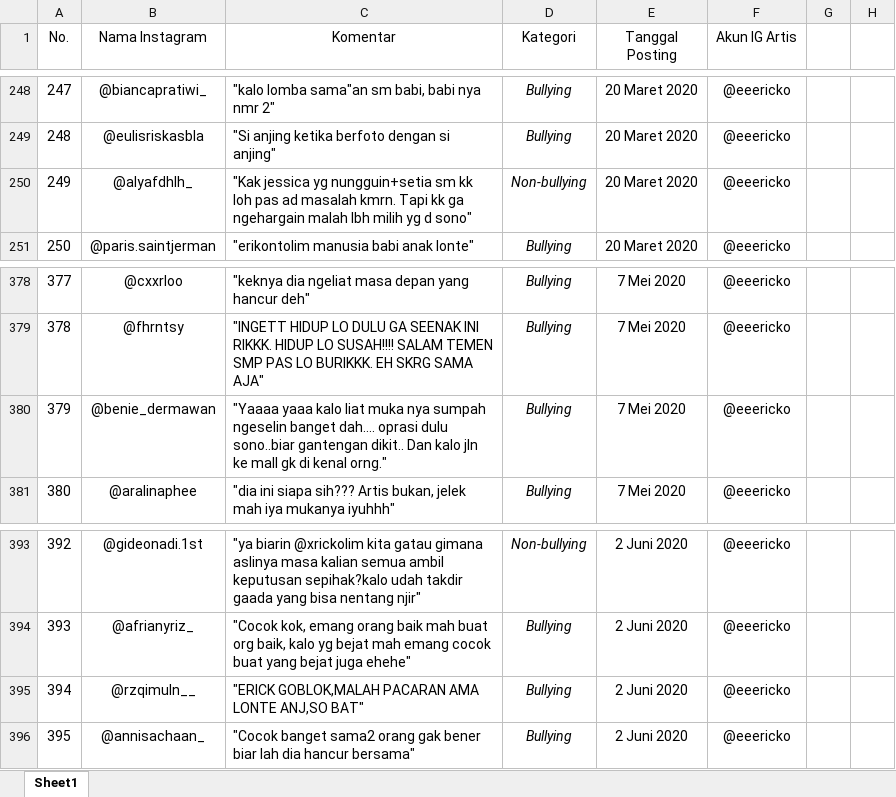
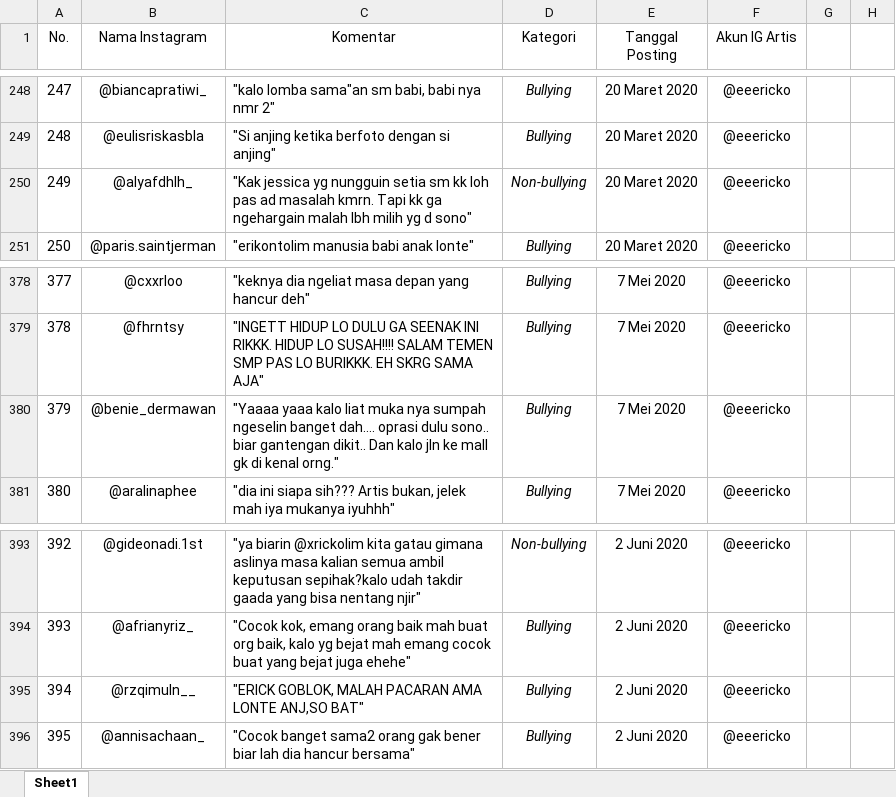
Before and after one commit to MIP01/Text-ML, an Excel workbook: cyberbullying.xlsx, sheet Sheet1, drawn as a sheet; only a part is shown, gaps mark what is left out; values as stored, in another font and other column widths than the file's, no borders; the diff names each change by its address in the sheet, - before the commit and + after, or states it on an @@ line.

```diff
--- a/cyberbullying.xlsx (sheet Sheet1)
+++ b/cyberbullying.xlsx (sheet Sheet1)
-C250 (Komentar): …jessica yg nungguin+setia sm kk…
+C250 (Komentar): …jessica yg nungguin setia sm kk…
-C380 (Komentar): …oprasi dulu sono..biar gantengan dikit..…
+C380 (Komentar): …oprasi dulu sono.. biar gantengan dikit..…
-C395 (Komentar): "ERICK GOBLOK,MALAH PACARAN AMA…
+C395 (Komentar): "ERICK GOBLOK, MALAH PACARAN AMA…
```
Also changed, not shown: kamus_singkatan.xlsx, 2 other files.
